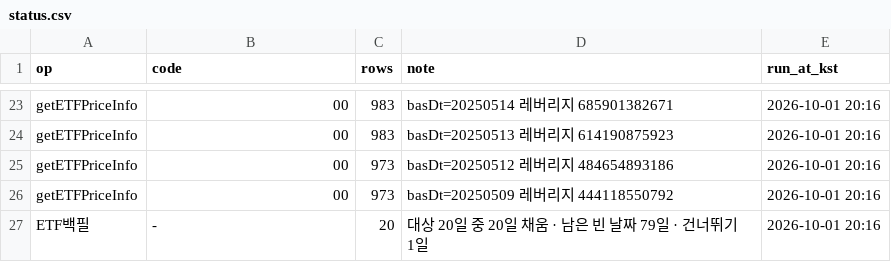
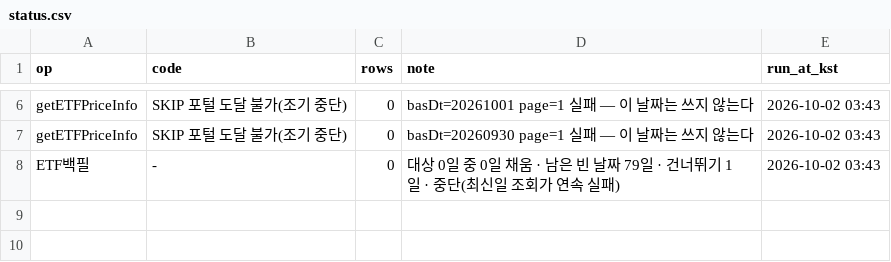
Before and after one commit to Leelll1/Screen, a CSV file: results/fss/status.csv, drawn as a sheet; only a part is shown, gaps mark what is left out; removed rows and columns are numbered as before the commit, all else as after; the diff covers the shown part only; the diff names each change by its address in the sheet, - before the commit and + after, or states it on an @@ line.

```diff
--- a/results/fss/status.csv
+++ b/results/fss/status.csv
-B6:B7 (code): 00
+B6:B7 (code): SKIP 포털 도달 불가(조기 중단)
-C6:C7 (rows): 983
+C6:C7 (rows): 0
-D6 (note): basDt=20250514 레버리지 685901382671
+D6 (note): basDt=20261001 page=1 실패 — 이 날짜는 쓰지 않는다
-E6:E7 (run_at_kst): 2026-10-01 20:16
+E6:E7 (run_at_kst): 2026-10-02 03:43
-D7 (note): basDt=20250513 레버리지 614190875923
+D7 (note): basDt=20260930 page=1 실패 — 이 날짜는 쓰지 않는다
-row 25: getETFPriceInfo | 00 | 973 | basDt=20250512 레버리지 484654893186 | 2026-10-01 20:16
-row 26: getETFPriceInfo | 00 | 973 | basDt=20250509 레버리지 444118550792 | 2026-10-01 20:16
-C8 (rows): 20
+C8 (rows): 0
-D8 (note): 대상 20일 중 20일 채움 · 남은 빈 날짜 79일 · 건너뛰기 1일
+D8 (note): 대상 0일 중 0일 채움 · 남은 빈 날짜 79일 · 건너뛰기 1일 · 중단(최신일 조회가 연속 실패)
-E8 (run_at_kst): 2026-10-01 20:16
+E8 (run_at_kst): 2026-10-02 03:43
```
Also changed, not shown: 4 added rows and 21 removed rows elsewhere in this file, results/_meta/source_health_202610.csv, results/krx/ews_skip.csv, 3 other files.
